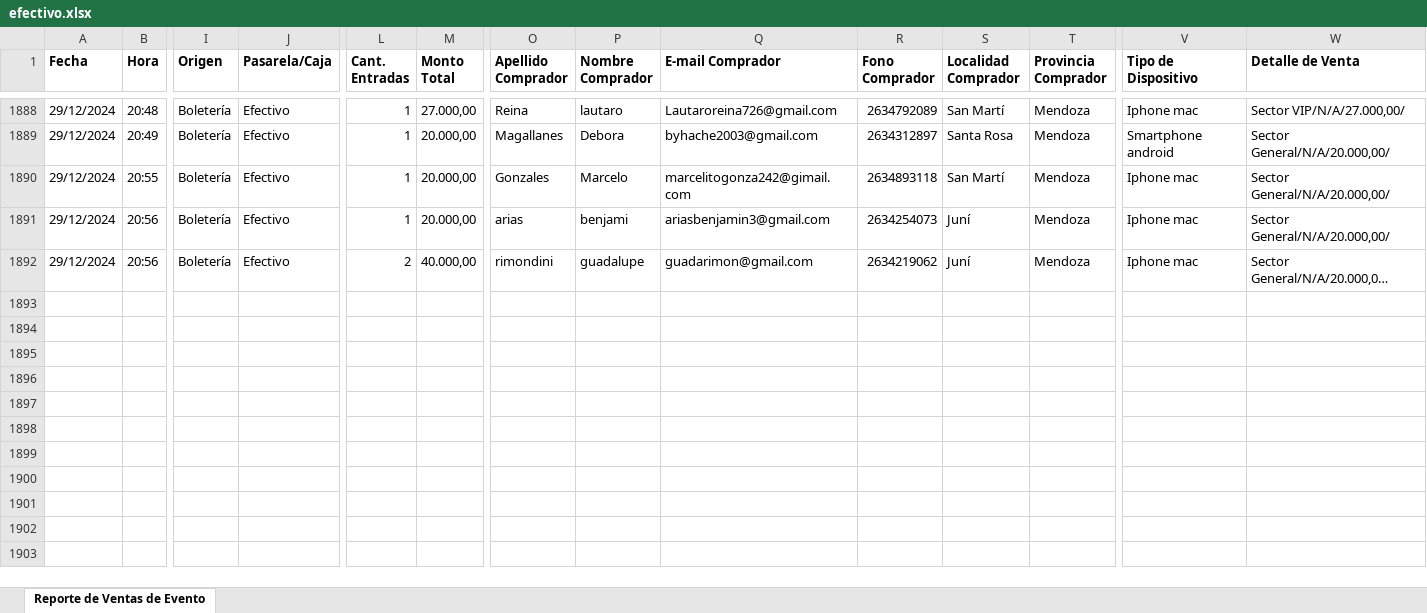
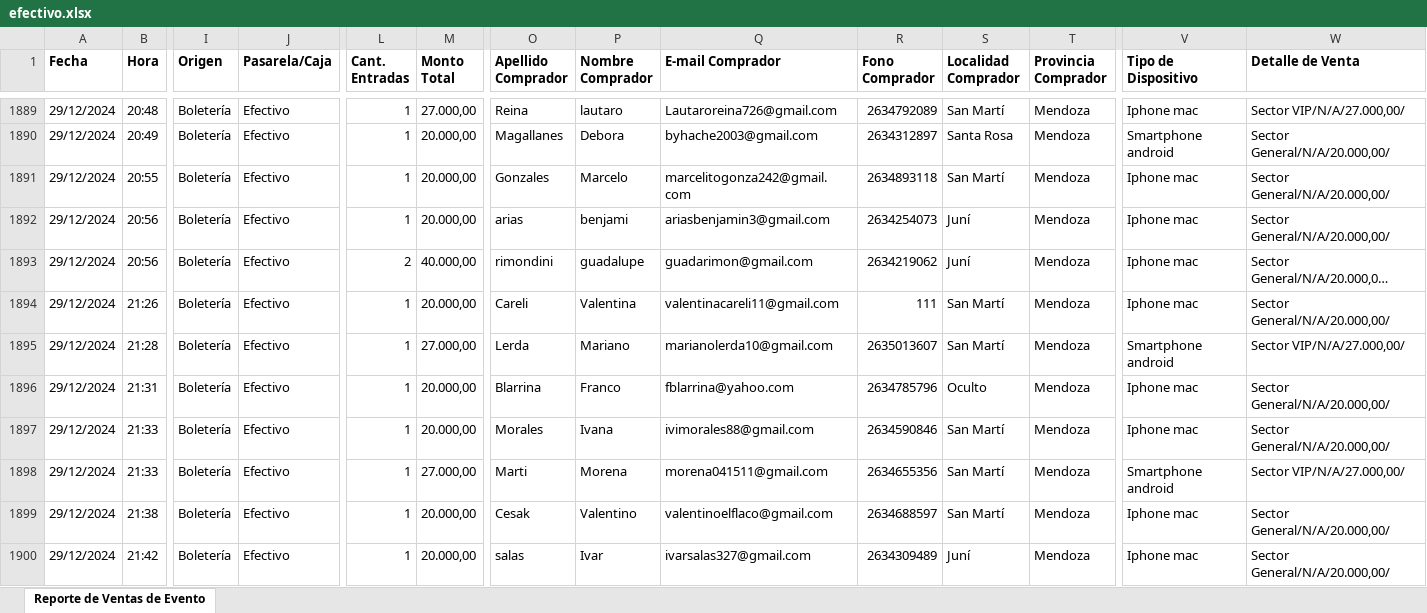
Before and after one commit to Cinerama32/canjes, an Excel workbook: public/efectivo.xlsx, sheet Reporte de Ventas de Evento, drawn as a sheet; only a part is shown, gaps mark what is left out; long unchanged cells end in …; values as stored, in another font and other column widths than the file's, no borders; addresses are those after the commit; rows hold the shown columns only; the diff covers the shown part only; the diff names each change by its address in the sheet, - before the commit and + after, or states it on an @@ line.

```diff
--- a/public/efectivo.xlsx (sheet Reporte de Ventas de Evento)
+++ b/public/efectivo.xlsx (sheet Reporte de Ventas de Evento)
-Q1891 (E-mail Comprador): marcelitogonza242@gimail.com
+Q1891 (E-mail Comprador): marcelitogonza242@gmail.com
+row 1894: 29/12/2024 | 21:26 | Boletería | Efectivo | 1 | 20.000,00 | Careli | Valentina | valentinacareli11@gmail.com | 111 | San Martí | Mendoza | Iphone mac | Sector General/N/A/20.000,00/
+row 1895: 29/12/2024 | 21:28 | Boletería | Efectivo | 1 | 27.000,00 | Lerda | Mariano | marianolerda10@gmail.com | 2635013607 | San Martí | Mendoza | Smartphone android | Sector VIP/N/A/27.000,00/
+row 1896: 29/12/2024 | 21:31 | Boletería | Efectivo | 1 | 20.000,00 | Blarrina | Franco | fblarrina@yahoo.com | 2634785796 | Oculto | Mendoza | Iphone mac | Sector General/N/A/20.000,00/
+row 1897: 29/12/2024 | 21:33 | Boletería | Efectivo | 1 | 20.000,00 | Morales | Ivana | ivimorales88@gmail.com | 2634590846 | San Martí | Mendoza | Iphone mac | Sector General/N/A/20.000,00/
+row 1898: 29/12/2024 | 21:33 | Boletería | Efectivo | 1 | 27.000,00 | Marti | Morena | morena041511@gmail.com | 2634655356 | San Martí | Mendoza | Smartphone android | Sector VIP/N/A/27.000,00/
+row 1899: 29/12/2024 | 21:38 | Boletería | Efectivo | 1 | 20.000,00 | Cesak | Valentino | valentinoelflaco@gmail.com | 2634688597 | San Martí | Mendoza | Iphone mac | Sector General/N/A/20.000,00/
+row 1900: 29/12/2024 | 21:42 | Boletería | Efectivo | 1 | 20.000,00 | salas | Ivar | ivarsalas327@gmail.com | 2634309489 | Juní | Mendoza | Iphone mac | Sector General/N/A/20.000,00/
```
Also changed, not shown: 68 added rows and 1 edited cell elsewhere in this sheet, public/web.xlsx.
